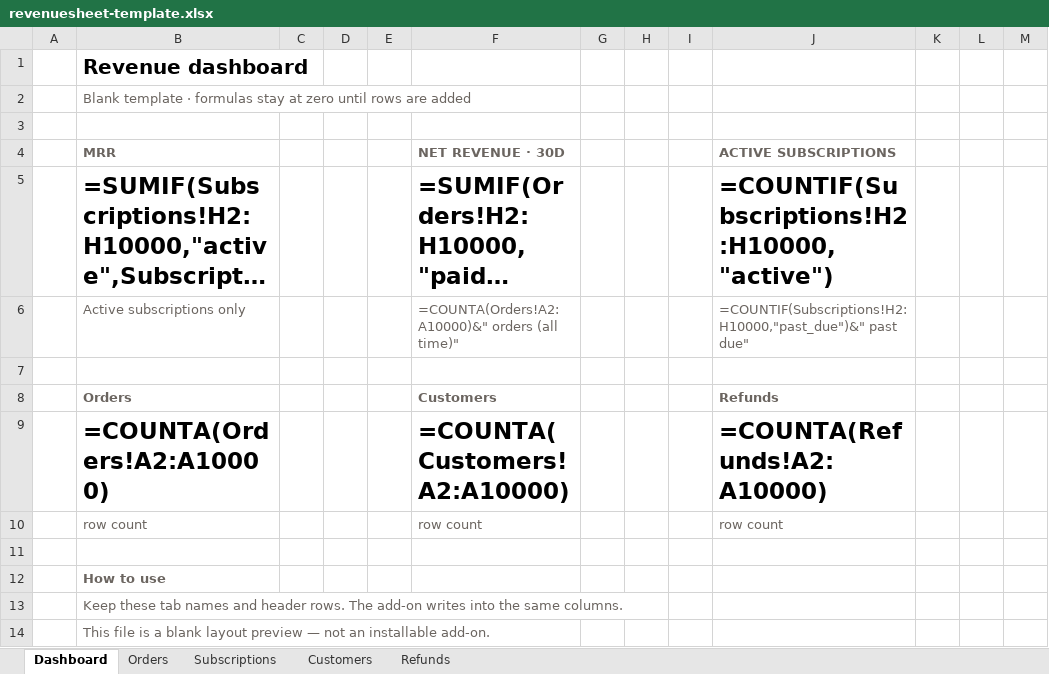
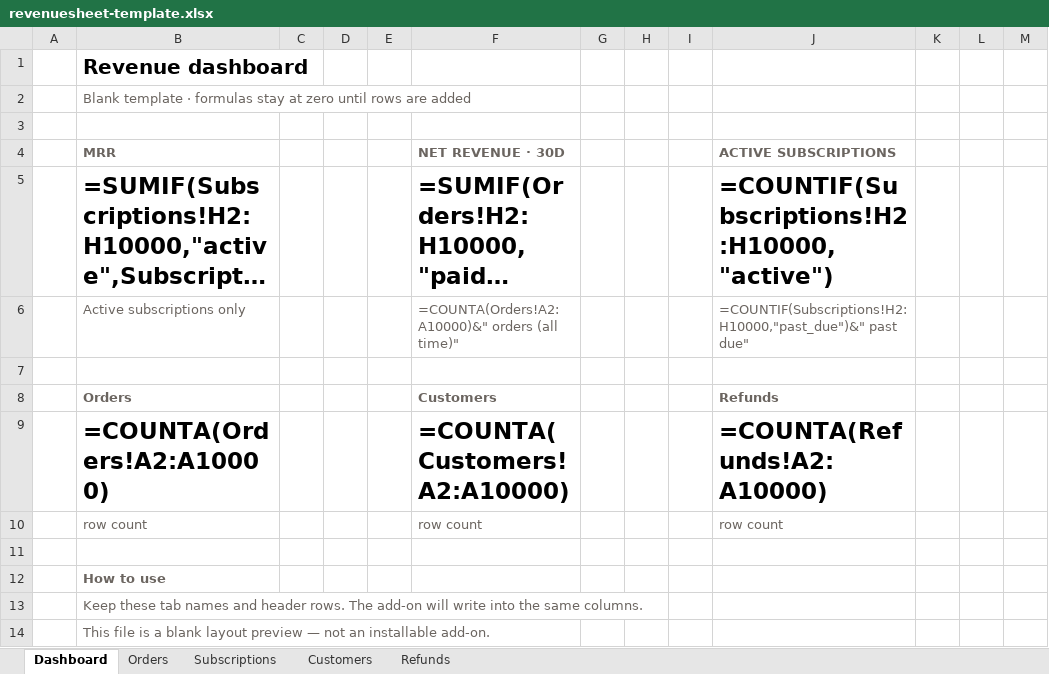
Before and after one commit to gatlinfarrington/venture-mvp, an Excel workbook: public/revenuesheet-template.xlsx, sheet Dashboard, drawn as a sheet; only a part is shown; long unchanged cells end in …; values as stored, in another font and other column widths than the file's, no borders; formulas without a stored value are shown as written; the diff names each change by its address in the sheet, - before the commit and + after, or states it on an @@ line.

```diff
--- a/public/revenuesheet-template.xlsx (sheet Dashboard)
+++ b/public/revenuesheet-template.xlsx (sheet Dashboard)
-B13 (MRR): …The add-on writes into the…
+B13 (MRR): …The add-on will write into the…
```
Also changed, not shown: 4 other files.
